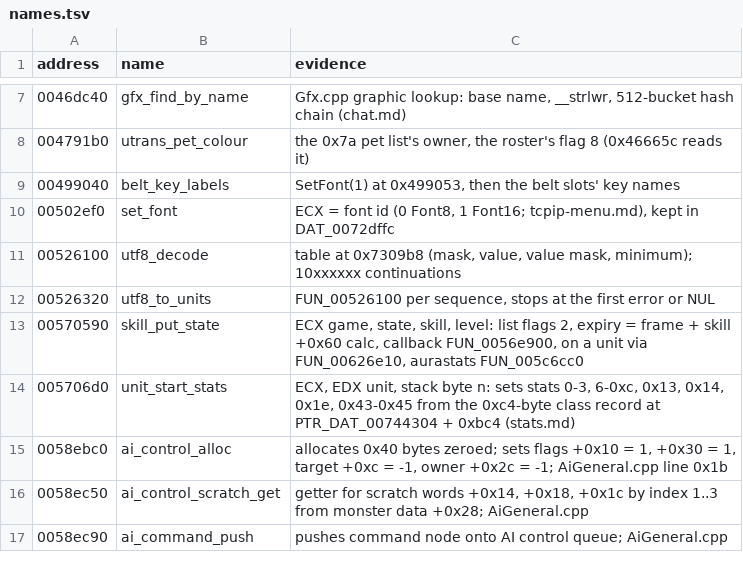
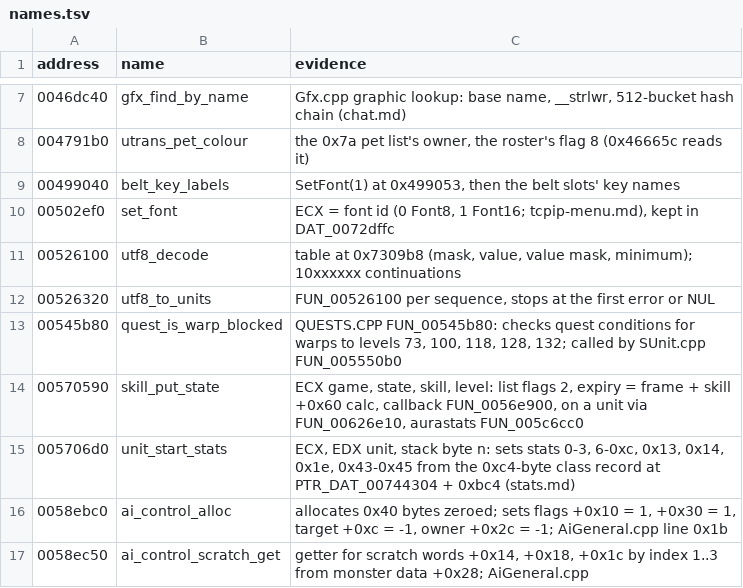
Before and after one commit to psi29a/d2decomped, a TSV file: docs/research/re/names.tsv, drawn as a sheet; only a part is shown, gaps mark what is left out; the shorter side is filled out with more unchanged rows; the diff names each change by its address in the sheet, - before the commit and + after, or states it on an @@ line.

Commit message:
re: trace quest warp gatekeeper FUN_00545b80
FUN_00545b80 in QUESTS.CPP checks whether level transitions to 73, 100,
118, 128, and 132 are blocked by incomplete quests. Proven by
tools/emu/quest_warp.py against game.exe 1.14d.

```diff
--- a/docs/research/re/names.tsv
+++ b/docs/research/re/names.tsv
+row 13: 00545b80 | quest_is_warp_blocked | QUESTS.CPP FUN_00545b80: checks quest conditions for warps to levels 73, 100, 118, 128, 132; called by SUnit.cpp FUN_005550b0
```
Also changed, not shown: 2 other files.
